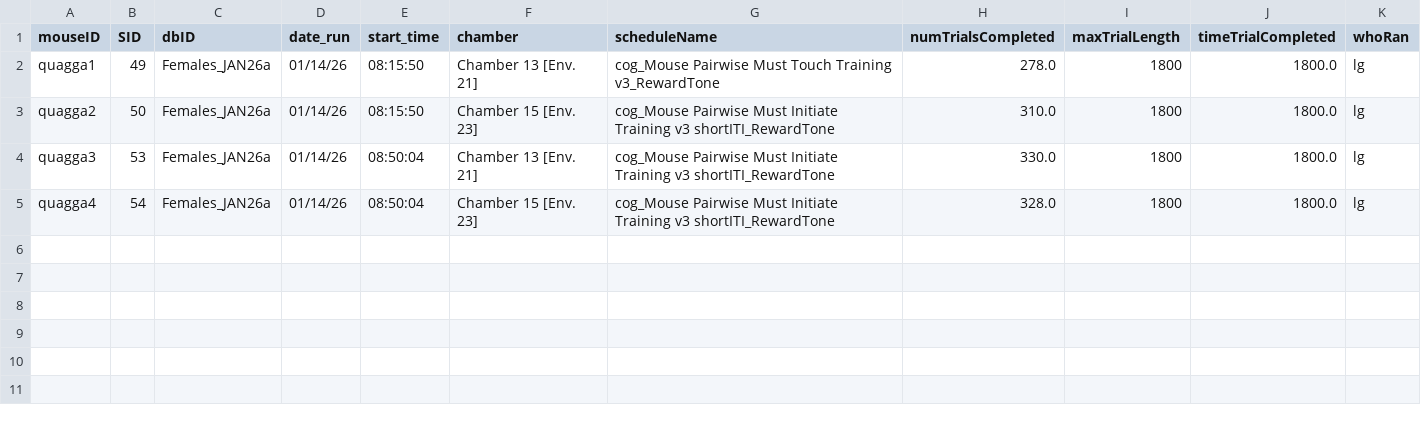
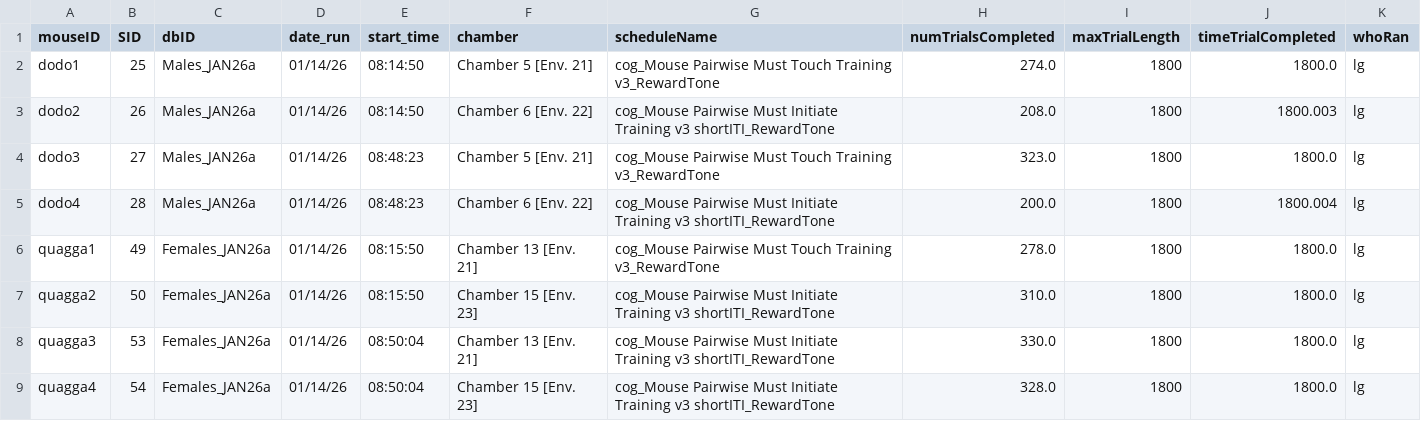
Before and after one commit to souup1997/extincts, a CSV file: raw_data/2026/01-14-26/01-14-26_summary.csv, drawn as a sheet; the diff names each change by its address in the sheet, - before the commit and + after, or states it on an @@ line.

Commit message:
uploading new data

```diff
--- a/raw_data/2026/01-14-26/01-14-26_summary.csv
+++ b/raw_data/2026/01-14-26/01-14-26_summary.csv
+row 2: dodo1 | 25 | Males_JAN26a | 01/14/26 | 08:14:50 | Chamber 5 [Env. 21] | cog_Mouse Pairwise Must Touch Training v3_RewardTone | 274.0 | 1800 | 1800.0 | lg
+row 3: dodo2 | 26 | Males_JAN26a | 01/14/26 | 08:14:50 | Chamber 6 [Env. 22] | cog_Mouse Pairwise Must Initiate Training v3 shortITI_RewardTone | 208.0 | 1800 | 1800.003 | lg
+row 4: dodo3 | 27 | Males_JAN26a | 01/14/26 | 08:48:23 | Chamber 5 [Env. 21] | cog_Mouse Pairwise Must Touch Training v3_RewardTone | 323.0 | 1800 | 1800.0 | lg
+row 5: dodo4 | 28 | Males_JAN26a | 01/14/26 | 08:48:23 | Chamber 6 [Env. 22] | cog_Mouse Pairwise Must Initiate Training v3 shortITI_RewardTone | 200.0 | 1800 | 1800.004 | lg
```
Also changed, not shown: raw_data/2026/01-13-26/01-13-26_summary.csv, 18 other files.
